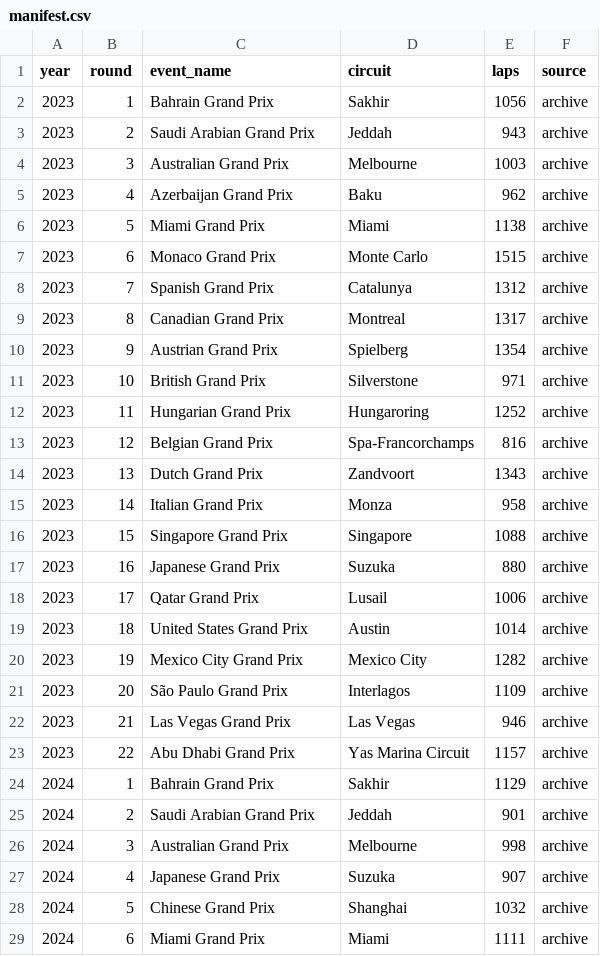
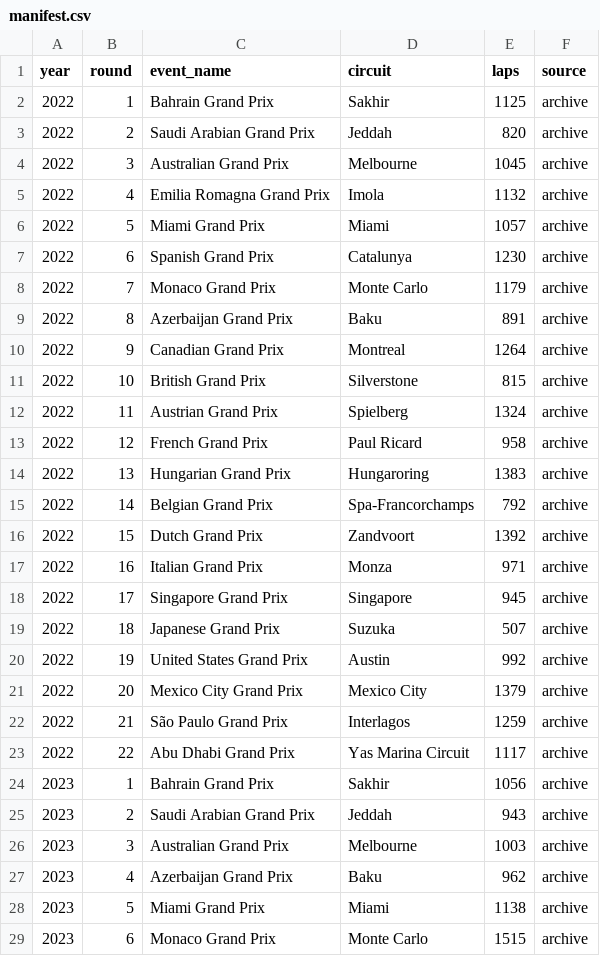
Before and after one commit to isaiahnick/f1-tire-degradation, a CSV file: data/raw/manifest.csv, drawn as a sheet; only a part is shown; the shorter side is filled out with more unchanged rows.

```diff
--- a/data/raw/manifest.csv
+++ b/data/raw/manifest.csv
@@ -1,2 +1,24 @@
 year,round,event_name,circuit,laps,source
+2022,1,Bahrain Grand Prix,Sakhir,1125,archive
+2022,2,Saudi Arabian Grand Prix,Jeddah,820,archive
+2022,3,Australian Grand Prix,Melbourne,1045,archive
+2022,4,Emilia Romagna Grand Prix,Imola,1132,archive
+2022,5,Miami Grand Prix,Miami,1057,archive
+2022,6,Spanish Grand Prix,Catalunya,1230,archive
+2022,7,Monaco Grand Prix,Monte Carlo,1179,archive
+2022,8,Azerbaijan Grand Prix,Baku,891,archive
+2022,9,Canadian Grand Prix,Montreal,1264,archive
+2022,10,British Grand Prix,Silverstone,815,archive
+2022,11,Austrian Grand Prix,Spielberg,1324,archive
+2022,12,French Grand Prix,Paul Ricard,958,archive
+2022,13,Hungarian Grand Prix,Hungaroring,1383,archive
+2022,14,Belgian Grand Prix,Spa-Francorchamps,792,archive
+2022,15,Dutch Grand Prix,Zandvoort,1392,archive
+2022,16,Italian Grand Prix,Monza,971,archive
+2022,17,Singapore Grand Prix,Singapore,945,archive
+2022,18,Japanese Grand Prix,Suzuka,507,archive
+2022,19,United States Grand Prix,Austin,992,archive
+2022,20,Mexico City Grand Prix,Mexico City,1379,archive
+2022,21,São Paulo Grand Prix,Interlagos,1259,archive
+2022,22,Abu Dhabi Grand Prix,Yas Marina Circuit,1117,archive
 2023,1,Bahrain Grand Prix,Sakhir,1056,archive
```
Also changed, not shown: 28 other files.
